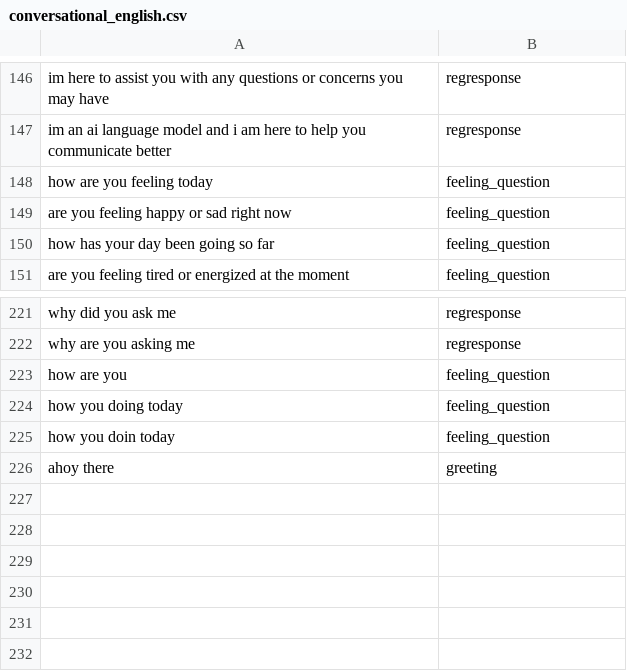
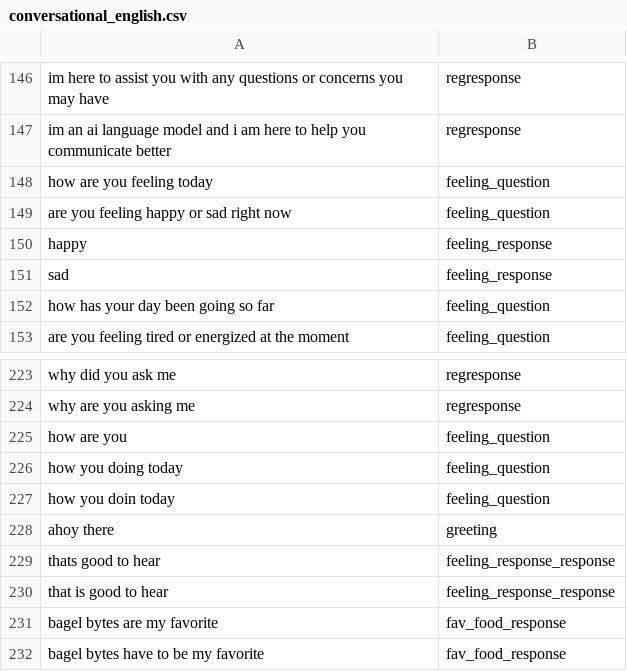
Before and after one commit to Kyn5600/Bestle, a CSV file: Bestle/src/weka/api/conversational_english.csv, drawn as a sheet; only a part is shown, gaps mark what is left out; the diff names each change by its address in the sheet, - before the commit and + after, or states it on an @@ line.

```diff
--- a/Bestle/src/weka/api/conversational_english.csv
+++ b/Bestle/src/weka/api/conversational_english.csv
+row 150: happy | feeling_response
+row 151: sad | feeling_response
+row 229: thats good to hear | feeling_response_response
+row 230: that is good to hear | feeling_response_response
+row 231: bagel bytes are my favorite | fav_food_response
+row 232: bagel bytes have to be my favorite | fav_food_response
```
Also changed, not shown: 5 other files.
